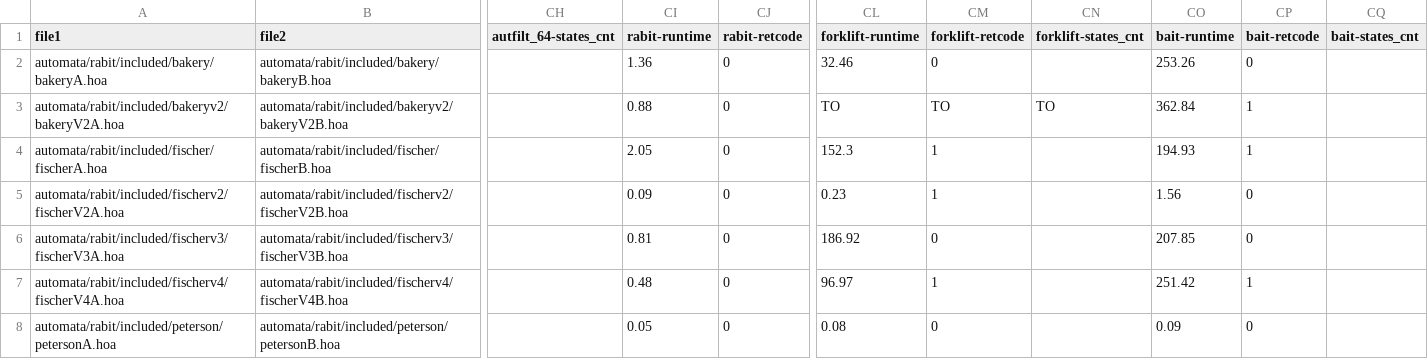
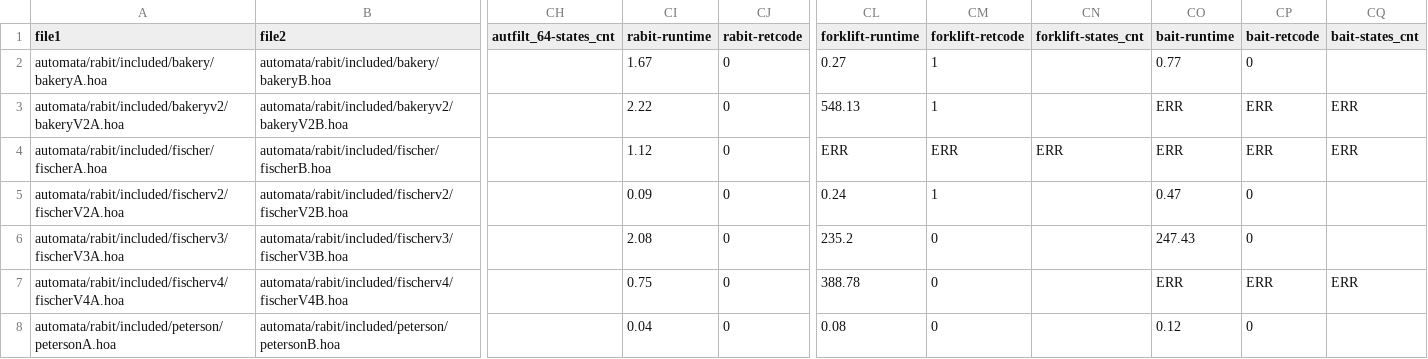
Before and after one commit to OndrejAlexaj/omega-modular-incl-eval, a CSV file: results/no_opt/rabit_no_opt.csv, drawn as a sheet; only a part is shown, gaps mark what is left out; the diff covers the shown part only; the diff names each change by its address in the sheet, - before the commit and + after, or states it on an @@ line.

```diff
--- a/results/no_opt/rabit_no_opt.csv
+++ b/results/no_opt/rabit_no_opt.csv
-CI2 (rabit-runtime): 1.36
+CI2 (rabit-runtime): 1.67
-CL2 (forklift-runtime): 32.46
+CL2 (forklift-runtime): 0.27
-CM2 (forklift-retcode): 0
+CM2 (forklift-retcode): 1
-CO2 (bait-runtime): 253.26
+CO2 (bait-runtime): 0.77
-CI3 (rabit-runtime): 0.88
+CI3 (rabit-runtime): 2.22
-CL3 (forklift-runtime): TO
+CL3 (forklift-runtime): 548.13
-CM3 (forklift-retcode): TO
+CM3 (forklift-retcode): 1
-CN3 (forklift-states_cnt): TO
+CN3 (forklift-states_cnt): (empty)
-CO3 (bait-runtime): 362.84
+CO3 (bait-runtime): ERR
-CP3:CP4 (bait-retcode): 1
+CP3:CP4 (bait-retcode): ERR
-CQ3:CQ4 (bait-states_cnt): (empty)
+CQ3:CQ4 (bait-states_cnt): ERR
-CI4 (rabit-runtime): 2.05
+CI4 (rabit-runtime): 1.12
-CL4 (forklift-runtime): 152.3
+CL4 (forklift-runtime): ERR
-CM4 (forklift-retcode): 1
+CM4 (forklift-retcode): ERR
-CN4 (forklift-states_cnt): (empty)
+CN4 (forklift-states_cnt): ERR
-CO4 (bait-runtime): 194.93
+CO4 (bait-runtime): ERR
-CL5 (forklift-runtime): 0.23
+CL5 (forklift-runtime): 0.24
-CO5 (bait-runtime): 1.56
+CO5 (bait-runtime): 0.47
-CI6 (rabit-runtime): 0.81
+CI6 (rabit-runtime): 2.08
-CL6 (forklift-runtime): 186.92
+CL6 (forklift-runtime): 235.2
-CO6 (bait-runtime): 207.85
+CO6 (bait-runtime): 247.43
-CI7 (rabit-runtime): 0.48
+CI7 (rabit-runtime): 0.75
-CL7 (forklift-runtime): 96.97
+CL7 (forklift-runtime): 388.78
-CM7 (forklift-retcode): 1
+CM7 (forklift-retcode): 0
-CO7 (bait-runtime): 251.42
+CO7 (bait-runtime): ERR
-CP7 (bait-retcode): 1
+CP7 (bait-retcode): ERR
-CQ7 (bait-states_cnt): (empty)
+CQ7 (bait-states_cnt): ERR
-CI8 (rabit-runtime): 0.05
+CI8 (rabit-runtime): 0.04
-CO8 (bait-runtime): 0.09
+CO8 (bait-runtime): 0.12
```
Also changed, not shown: 24 edited cells elsewhere in this file, results/no_opt/hyperltl_no_opt.csv, results/no_opt/termination_no_opt.csv, 3 other files.
